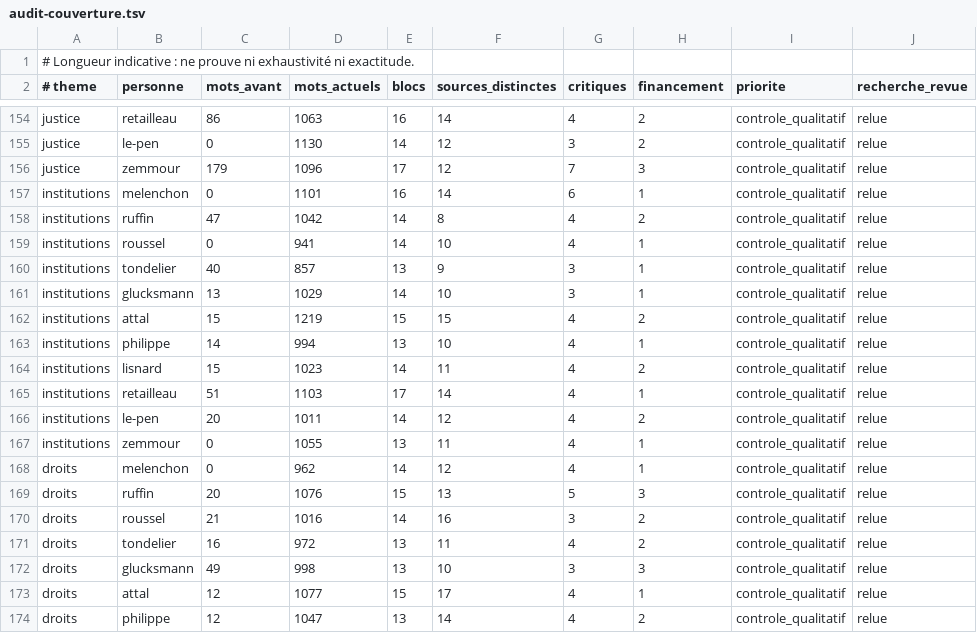
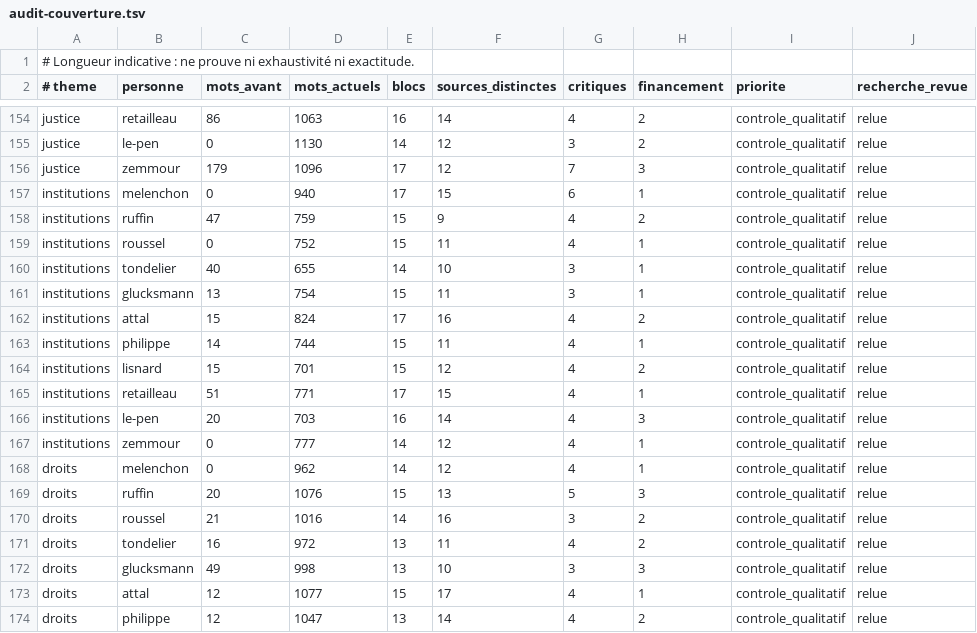
Before and after one commit to adrienconrath/pourquivoter, a TSV file: data/audit-couverture.tsv, drawn as a sheet; only a part is shown, gaps mark what is left out.

```diff
--- a/data/audit-couverture.tsv
+++ b/data/audit-couverture.tsv
@@ -156,13 +156,13 @@ justice|le-pen|0|1130|14|12|3|2|controle_qualitatif|relue
 justice|zemmour|179|1096|17|12|7|3|controle_qualitatif|relue
-institutions|melenchon|0|1101|16|14|6|1|controle_qualitatif|relue
-institutions|ruffin|47|1042|14|8|4|2|controle_qualitatif|relue
-institutions|roussel|0|941|14|10|4|1|controle_qualitatif|relue
-institutions|tondelier|40|857|13|9|3|1|controle_qualitatif|relue
-institutions|glucksmann|13|1029|14|10|3|1|controle_qualitatif|relue
-institutions|attal|15|1219|15|15|4|2|controle_qualitatif|relue
-institutions|philippe|14|994|13|10|4|1|controle_qualitatif|relue
-institutions|lisnard|15|1023|14|11|4|2|controle_qualitatif|relue
-institutions|retailleau|51|1103|17|14|4|1|controle_qualitatif|relue
-institutions|le-pen|20|1011|14|12|4|2|controle_qualitatif|relue
-institutions|zemmour|0|1055|13|11|4|1|controle_qualitatif|relue
+institutions|melenchon|0|940|17|15|6|1|controle_qualitatif|relue
+institutions|ruffin|47|759|15|9|4|2|controle_qualitatif|relue
+institutions|roussel|0|752|15|11|4|1|controle_qualitatif|relue
+institutions|tondelier|40|655|14|10|3|1|controle_qualitatif|relue
+institutions|glucksmann|13|754|15|11|3|1|controle_qualitatif|relue
+institutions|attal|15|824|17|16|4|2|controle_qualitatif|relue
+institutions|philippe|14|744|15|11|4|1|controle_qualitatif|relue
+institutions|lisnard|15|701|15|12|4|2|controle_qualitatif|relue
+institutions|retailleau|51|771|17|15|4|1|controle_qualitatif|relue
+institutions|le-pen|20|703|16|14|4|3|controle_qualitatif|relue
+institutions|zemmour|0|777|14|12|4|1|controle_qualitatif|relue
 droits|melenchon|0|962|14|12|4|1|controle_qualitatif|relue
```
Also changed, not shown: 3 other files.
